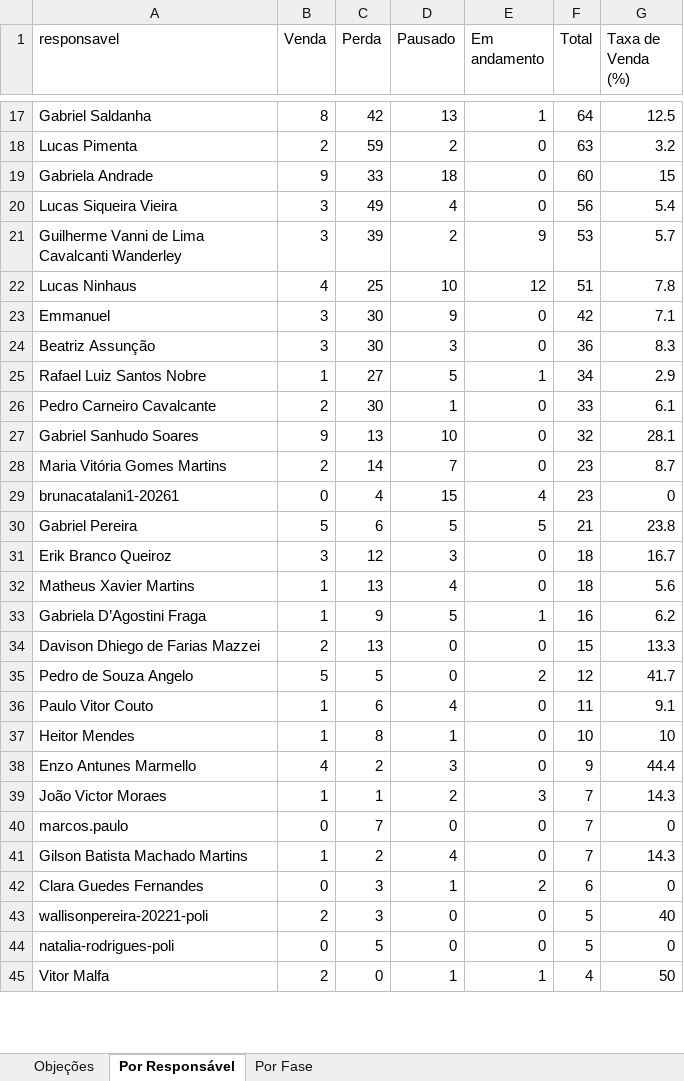
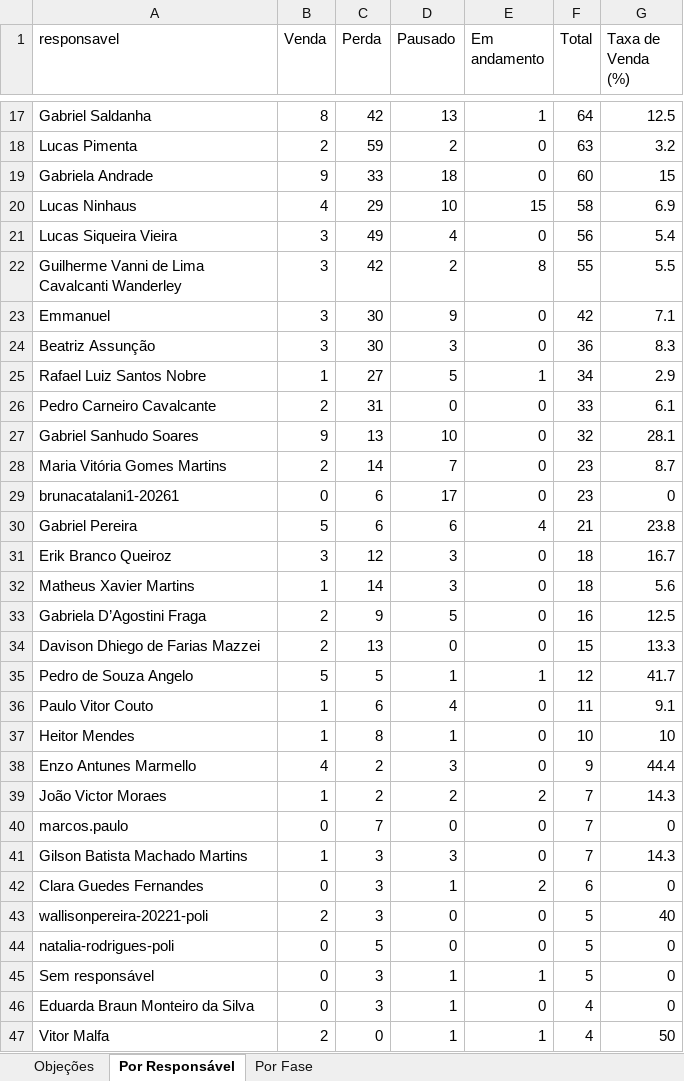
Before and after one commit to DigoP27A/pipefymetaanalysis, an Excel workbook: pipefy-crm/dados/relatorio_completo.xlsx, sheet Por Responsável, drawn as a sheet; only a part is shown, gaps mark what is left out; values as stored, in another font and other column widths than the file's, no borders; removed rows and columns are numbered as before the commit, all else as after; the diff covers the shown part only; the diff names each change by its address in the sheet, - before the commit and + after, or states it on an @@ line.

```diff
--- a/pipefy-crm/dados/relatorio_completo.xlsx (sheet Por Responsável)
+++ b/pipefy-crm/dados/relatorio_completo.xlsx (sheet Por Responsável)
+row 20: Lucas Ninhaus | 4 | 29 | 10 | 15 | 58 | 6.9
-C22 (Perda): 39
+C22 (Perda): 42
-E22 (Em andamento): 9
+E22 (Em andamento): 8
-F22 (Total): 53
+F22 (Total): 55
-G22 (Taxa de Venda (%)): 5.7
+G22 (Taxa de Venda (%)): 5.5
-row 22: Lucas Ninhaus | 4 | 25 | 10 | 12 | 51 | 7.8
-C26 (Perda): 30
+C26 (Perda): 31
-D26 (Pausado): 1
+D26 (Pausado): 0
-C29 (Perda): 4
+C29 (Perda): 6
-D29 (Pausado): 15
+D29 (Pausado): 17
-E29 (Em andamento): 4
+E29 (Em andamento): 0
-D30 (Pausado): 5
+D30 (Pausado): 6
-E30 (Em andamento): 5
+E30 (Em andamento): 4
-C32 (Perda): 13
+C32 (Perda): 14
-D32 (Pausado): 4
+D32 (Pausado): 3
-B33 (Venda): 1
+B33 (Venda): 2
-E33 (Em andamento): 1
+E33 (Em andamento): 0
-G33 (Taxa de Venda (%)): 6.2
+G33 (Taxa de Venda (%)): 12.5
-D35 (Pausado): 0
+D35 (Pausado): 1
-E35 (Em andamento): 2
+E35 (Em andamento): 1
-C39 (Perda): 1
+C39 (Perda): 2
-E39 (Em andamento): 3
+E39 (Em andamento): 2
-C41 (Perda): 2
+C41 (Perda): 3
-D41 (Pausado): 4
+D41 (Pausado): 3
+row 45: Sem responsável | 0 | 3 | 1 | 1 | 5 | 0
```
Also changed, not shown: 2 added rows, 3 removed rows and 15 edited cells elsewhere in this sheet, sheet Por Fase, sheet Objeções, 2 other files.
